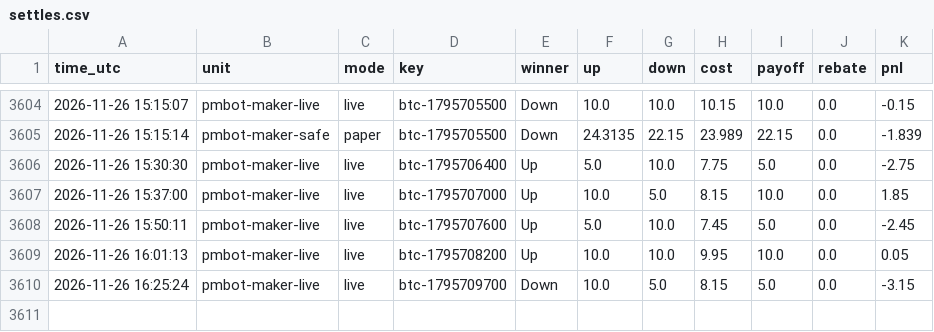
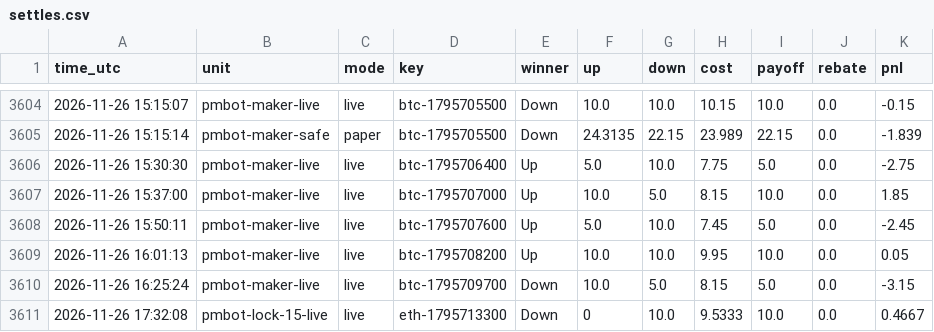
Before and after one commit to sanyamelnik1992-cloud/Polymarket-bot, a CSV file: settles.csv, drawn as a sheet; only a part is shown, gaps mark what is left out.

```diff
--- a/settles.csv
+++ b/settles.csv
@@ -3610 +3610,2 @@ time_utc,unit,mode,key,winner,up,down,cost,payoff,rebate,pnl
 2026-11-26 16:25:24,pmbot-maker-live,live,btc-1795709700,Down,10.0,5.0,8.15,5.0,0.0,-3.15
+2026-11-26 17:32:08,pmbot-lock-15-live,live,eth-1795713300,Down,0,10.0,9.5333,10.0,0.0,0.4667
```
Also changed, not shown: 5 other files.
